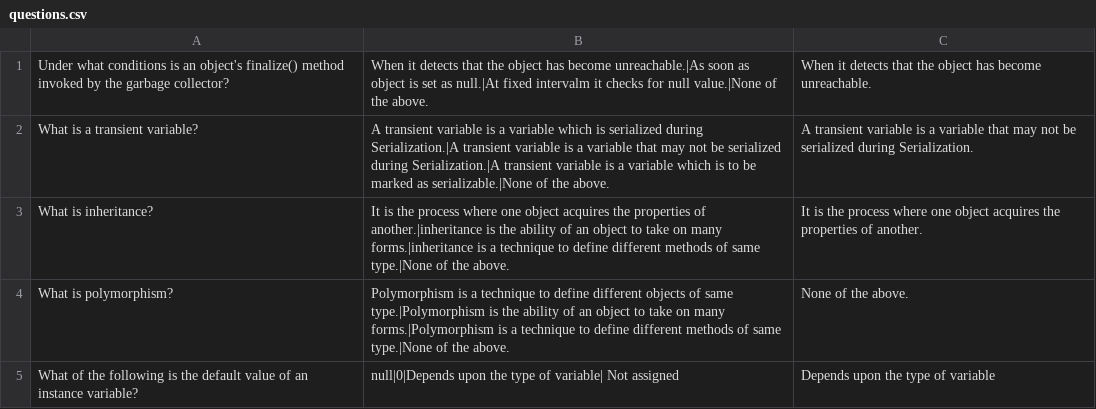
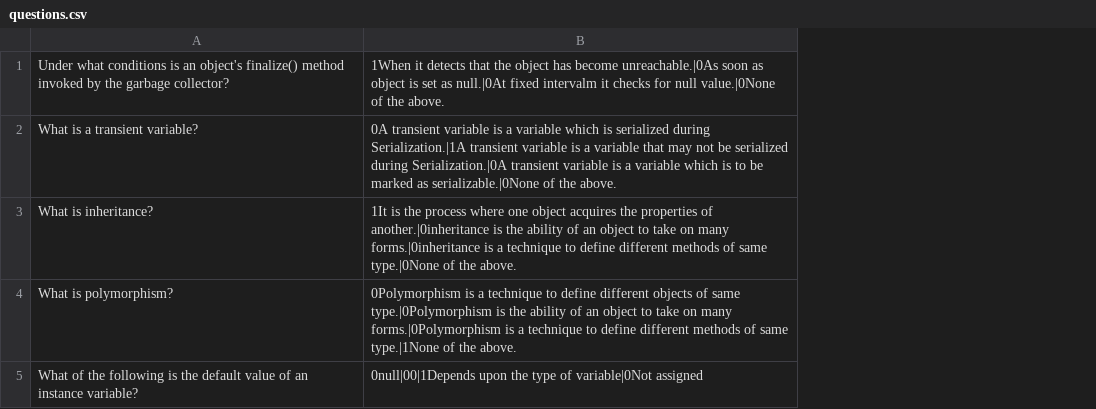
Before and after one commit to SokolovGorge/2021-11-otus-spring-Sokolov, a CSV file: task2/test-students/src/main/resources/questions.csv, drawn as a sheet; removed rows and columns are numbered as before the commit, all else as after; the diff names each change by its address in the sheet, - before the commit and + after, or states it on an @@ line.

```diff
--- a/task2/test-students/src/main/resources/questions.csv
+++ b/task2/test-students/src/main/resources/questions.csv
-column B, rows 1-5: When it detects that the object has become unreachable.|As soon as object is set as null.|At fixed intervalm it checks for null value.|None of the above. | A transient variable is a variable which is serialized during Serialization.|A transient variable is a variable that may not be serialized during Serialization.|A transient variable is a variable which is to be marked as serializable.|None of the above. | It is the process where one object acquires the properties of another.|inheritance is the ability of an object to take on many forms.|inheritance is a technique to define different methods of same type.|None of the above. | Polymorphism is a technique to define different objects of same type.|Polymorphism is the ability of an object to take on many forms.|Polymorphism is a technique to define different methods of same type.|None of the above. | null|0|Depends upon the type of variable| Not assigned
-column C, rows 1-5: When it detects that the object has become unreachable. | A transient variable is a variable that may not be serialized during Serialization. | It is the process where one object acquires the properties of another. | None of the above. | Depends upon the type of variable
+column B, rows 1-5: 1When it detects that the object has become unreachable.|0As soon as object is set as null.|0At fixed intervalm it checks for null value.|0None of the above. | 0A transient variable is a variable which is serialized during Serialization.|1A transient variable is a variable that may not be serialized during Serialization.|0A transient variable is a variable which is to be marked as serializable.|0None of the above. | 1It is the process where one object acquires the properties of another.|0inheritance is the ability of an object to take on many forms.|0inheritance is a technique to define different methods of same type.|0None of the above. | 0Polymorphism is a technique to define different objects of same type.|0Polymorphism is the ability of an object to take on many forms.|0Polymorphism is a technique to define different methods of same type.|1None of the above. | 0null|00|1Depends upon the type of variable|0Not assigned
```
Also changed, not shown: 15 other files.
